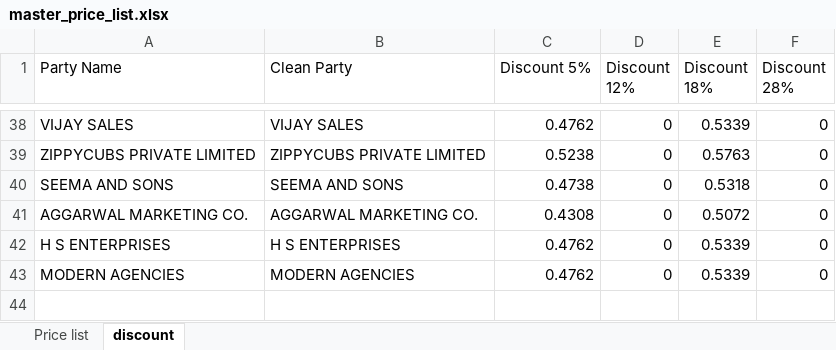
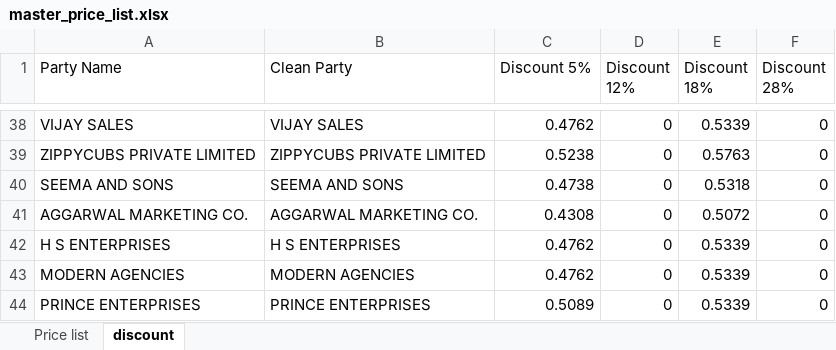
Before and after one commit to yogeshsmartivity/excel, an Excel workbook: master_price_list.xlsx, sheet discount, drawn as a sheet; only a part is shown, gaps mark what is left out; values as stored, in another font and other column widths than the file's, no borders; the diff names each change by its address in the sheet, - before the commit and + after, or states it on an @@ line.

Commit message:
Auto-sync master_price_list.xlsx via Antigravity Engine

```diff
--- a/master_price_list.xlsx (sheet discount)
+++ b/master_price_list.xlsx (sheet discount)
+row 44: PRINCE ENTERPRISES | PRINCE ENTERPRISES | 0.5089 | 0 | 0.5339 | 0
```
